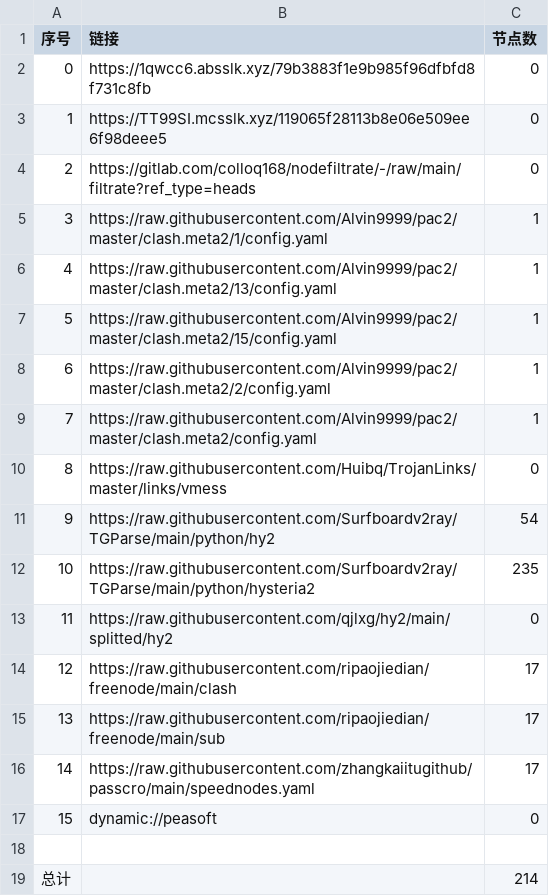
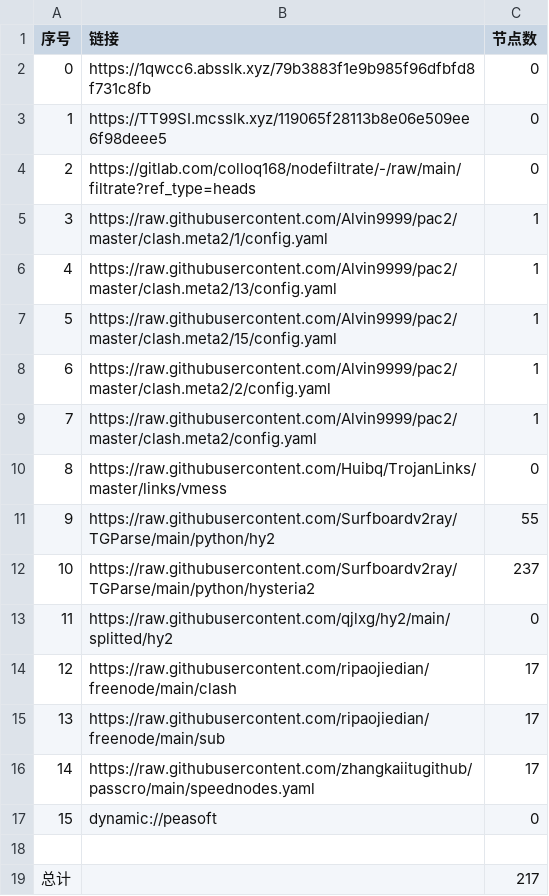
Before and after one commit to lihong19801/zidongzhuaqu4, a CSV file: list_result.csv, drawn as a sheet.

```diff
--- a/list_result.csv
+++ b/list_result.csv
@@ -10,4 +10,4 @@
 8,https://raw.githubusercontent.com/Huibq/TrojanLinks/master/links/vmess,0
-9,https://raw.githubusercontent.com/Surfboardv2ray/TGParse/main/python/hy2,54
-10,https://raw.githubusercontent.com/Surfboardv2ray/TGParse/main/python/hysteria2,235
+9,https://raw.githubusercontent.com/Surfboardv2ray/TGParse/main/python/hy2,55
+10,https://raw.githubusercontent.com/Surfboardv2ray/TGParse/main/python/hysteria2,237
 11,https://raw.githubusercontent.com/qjlxg/hy2/main/splitted/hy2,0
@@ -18,2 +18,2 @@
 
-总计,,214
+总计,,217
```
Also changed, not shown: 8 other files.
